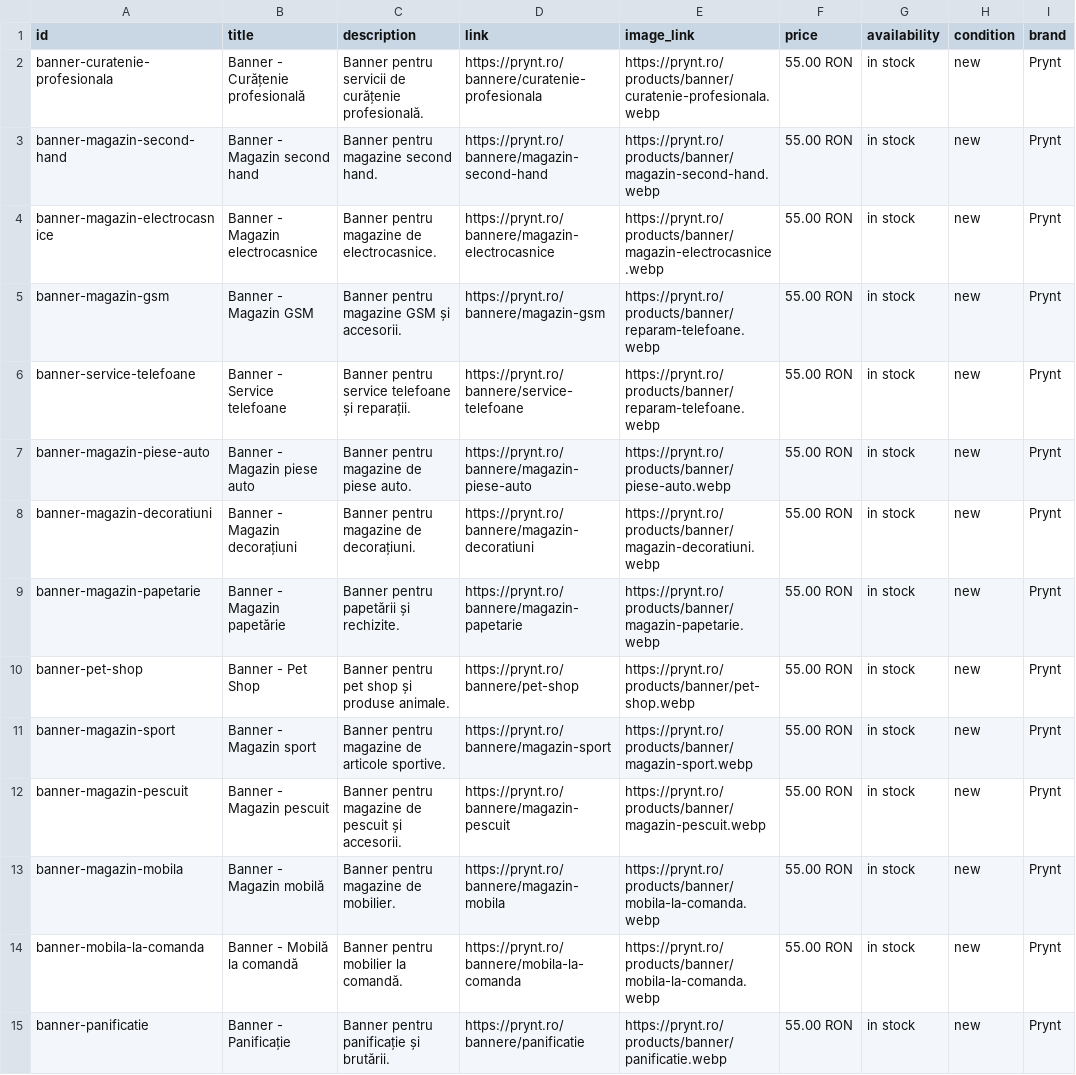
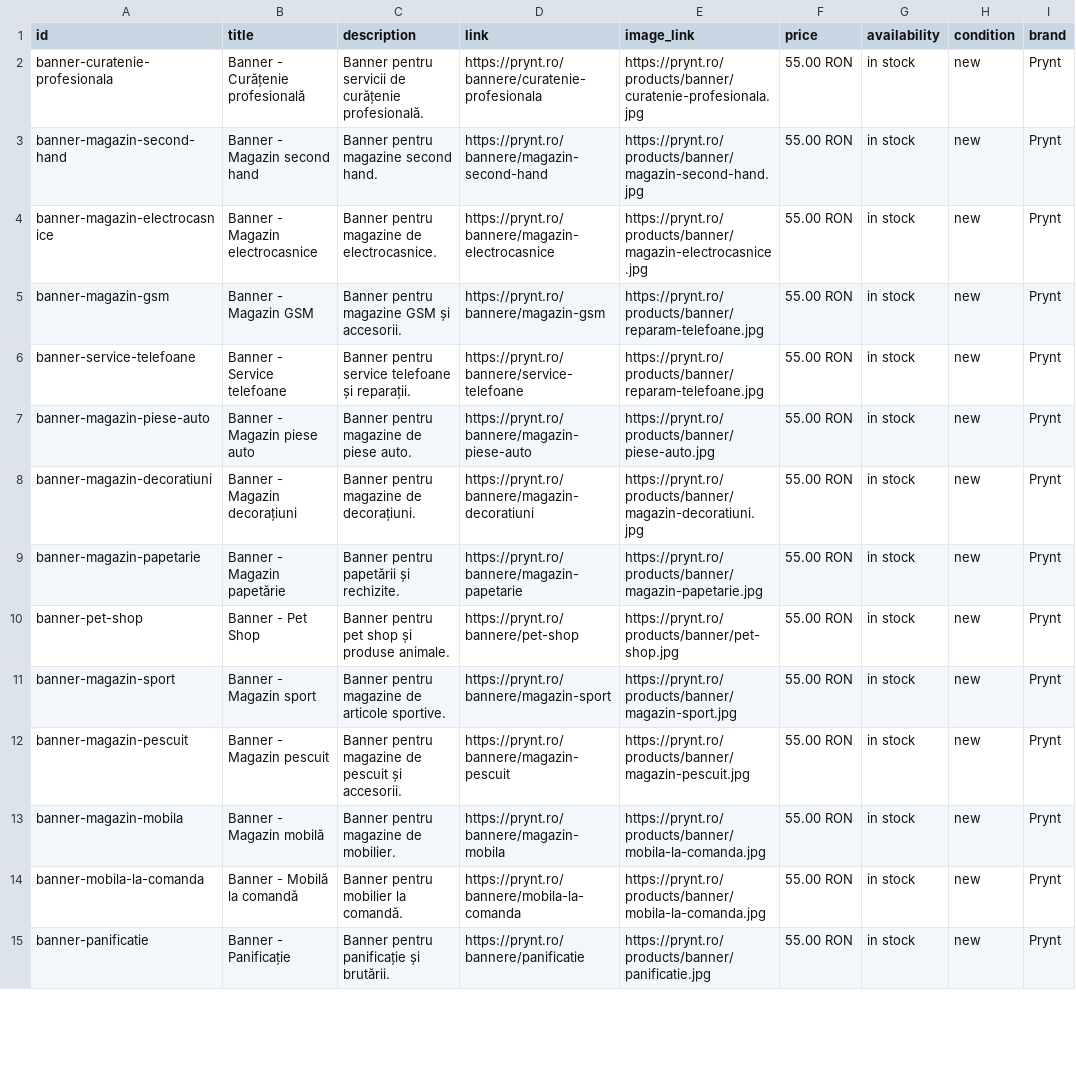
Before and after one commit to ddobroiu/prynt, a CSV file: public/google-merchant-feed.csv, drawn as a sheet; only a part is shown; the diff covers the shown part only; the diff names each change by its address in the sheet, - before the commit and + after, or states it on an @@ line.

```diff
--- a/public/google-merchant-feed.csv
+++ b/public/google-merchant-feed.csv
-E2 (image_link): https://prynt.ro/products/banner/curatenie-profesionala.webp
+E2 (image_link): https://prynt.ro/products/banner/curatenie-profesionala.jpg
-E3 (image_link): https://prynt.ro/products/banner/magazin-second-hand.webp
+E3 (image_link): https://prynt.ro/products/banner/magazin-second-hand.jpg
-E4 (image_link): https://prynt.ro/products/banner/magazin-electrocasnice.webp
+E4 (image_link): https://prynt.ro/products/banner/magazin-electrocasnice.jpg
-E5:E6 (image_link): https://prynt.ro/products/banner/reparam-telefoane.webp
+E5:E6 (image_link): https://prynt.ro/products/banner/reparam-telefoane.jpg
-E7 (image_link): https://prynt.ro/products/banner/piese-auto.webp
+E7 (image_link): https://prynt.ro/products/banner/piese-auto.jpg
-E8 (image_link): https://prynt.ro/products/banner/magazin-decoratiuni.webp
+E8 (image_link): https://prynt.ro/products/banner/magazin-decoratiuni.jpg
-E9 (image_link): https://prynt.ro/products/banner/magazin-papetarie.webp
+E9 (image_link): https://prynt.ro/products/banner/magazin-papetarie.jpg
-E10 (image_link): https://prynt.ro/products/banner/pet-shop.webp
+E10 (image_link): https://prynt.ro/products/banner/pet-shop.jpg
-E11 (image_link): https://prynt.ro/products/banner/magazin-sport.webp
+E11 (image_link): https://prynt.ro/products/banner/magazin-sport.jpg
-E12 (image_link): https://prynt.ro/products/banner/magazin-pescuit.webp
+E12 (image_link): https://prynt.ro/products/banner/magazin-pescuit.jpg
-E13:E14 (image_link): https://prynt.ro/products/banner/mobila-la-comanda.webp
+E13:E14 (image_link): https://prynt.ro/products/banner/mobila-la-comanda.jpg
-E15 (image_link): https://prynt.ro/products/banner/panificatie.webp
+E15 (image_link): https://prynt.ro/products/banner/panificatie.jpg
```
Also changed, not shown: 70 edited cells elsewhere in this file, 1 other file.
